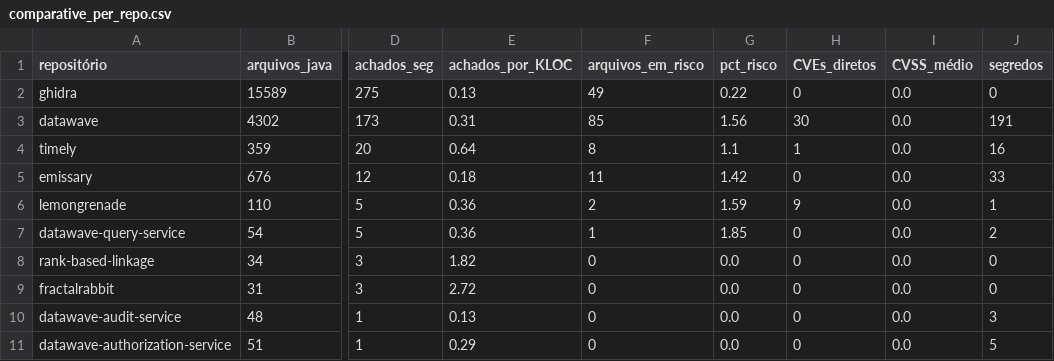
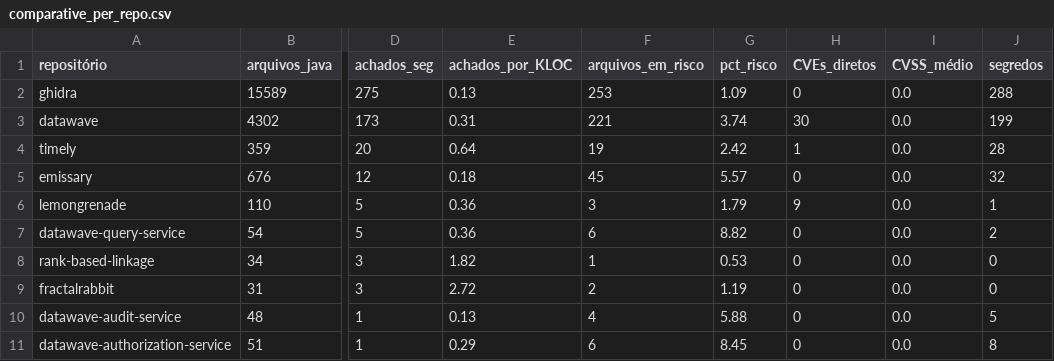
Before and after one commit to IgorMariano25/AP2_PROJETO_SOFTWARE, a CSV file: github-metrics-analyzer/reports/comparative_per_repo.csv, drawn as a sheet; only a part is shown, gaps mark what is left out; the diff names each change by its address in the sheet, - before the commit and + after, or states it on an @@ line.

```diff
--- a/github-metrics-analyzer/reports/comparative_per_repo.csv
+++ b/github-metrics-analyzer/reports/comparative_per_repo.csv
-F2 (arquivos_em_risco): 49
+F2 (arquivos_em_risco): 253
-G2 (pct_risco): 0.22
+G2 (pct_risco): 1.09
-J2 (segredos): 0
+J2 (segredos): 288
-F3 (arquivos_em_risco): 85
+F3 (arquivos_em_risco): 221
-G3 (pct_risco): 1.56
+G3 (pct_risco): 3.74
-J3 (segredos): 191
+J3 (segredos): 199
-F4 (arquivos_em_risco): 8
+F4 (arquivos_em_risco): 19
-G4 (pct_risco): 1.1
+G4 (pct_risco): 2.42
-J4 (segredos): 16
+J4 (segredos): 28
-F5 (arquivos_em_risco): 11
+F5 (arquivos_em_risco): 45
-G5 (pct_risco): 1.42
+G5 (pct_risco): 5.57
-J5 (segredos): 33
+J5 (segredos): 32
-F6 (arquivos_em_risco): 2
+F6 (arquivos_em_risco): 3
-G6 (pct_risco): 1.59
+G6 (pct_risco): 1.79
-F7 (arquivos_em_risco): 1
+F7 (arquivos_em_risco): 6
-G7 (pct_risco): 1.85
+G7 (pct_risco): 8.82
-F8 (arquivos_em_risco): 0
+F8 (arquivos_em_risco): 1
-G8 (pct_risco): 0.0
+G8 (pct_risco): 0.53
-F9 (arquivos_em_risco): 0
+F9 (arquivos_em_risco): 2
-G9 (pct_risco): 0.0
+G9 (pct_risco): 1.19
-F10 (arquivos_em_risco): 0
+F10 (arquivos_em_risco): 4
-G10 (pct_risco): 0.0
+G10 (pct_risco): 5.88
-J10 (segredos): 3
+J10 (segredos): 5
-F11 (arquivos_em_risco): 0
+F11 (arquivos_em_risco): 6
-G11 (pct_risco): 0.0
+G11 (pct_risco): 8.45
-J11 (segredos): 5
+J11 (segredos): 8
```
Also changed, not shown: github-metrics-analyzer/data/secrets_summary.csv, github-metrics-analyzer/reports/ml_confusions.csv, 12 other files.
